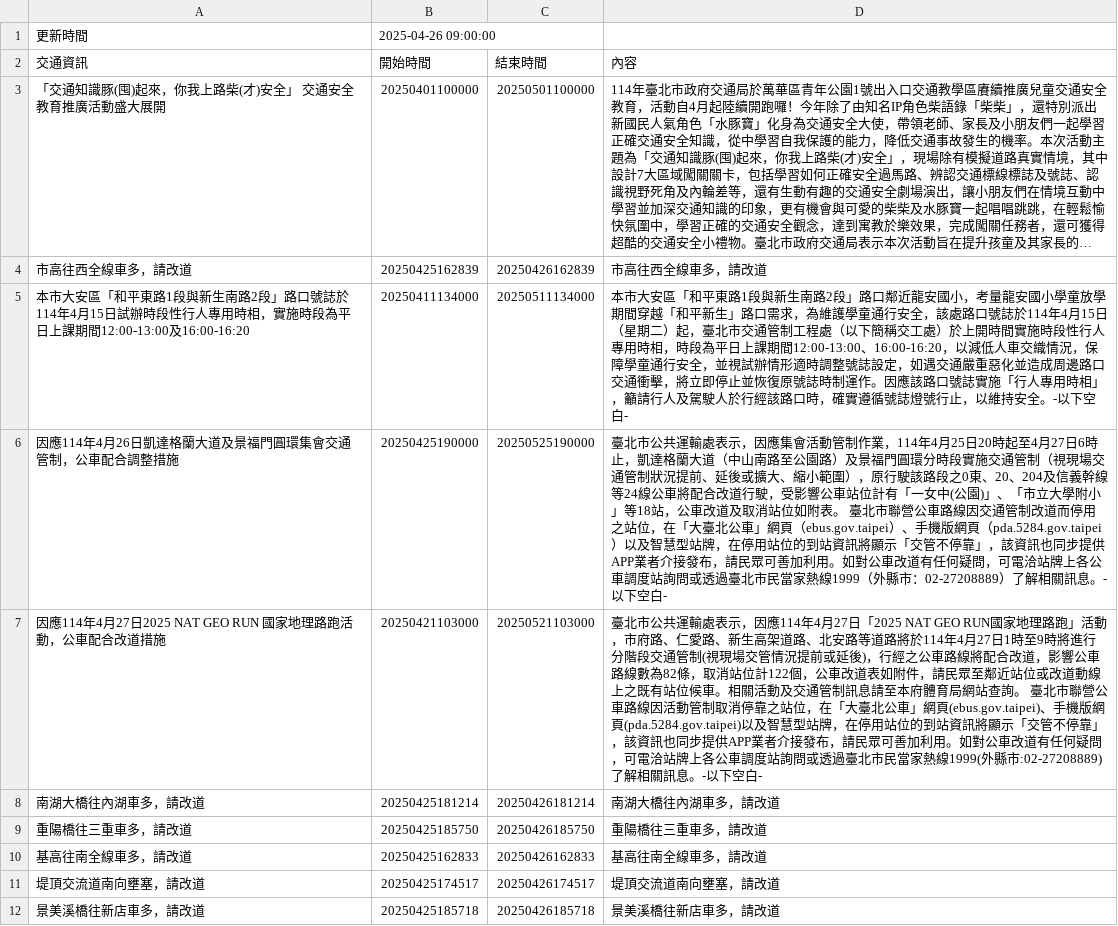
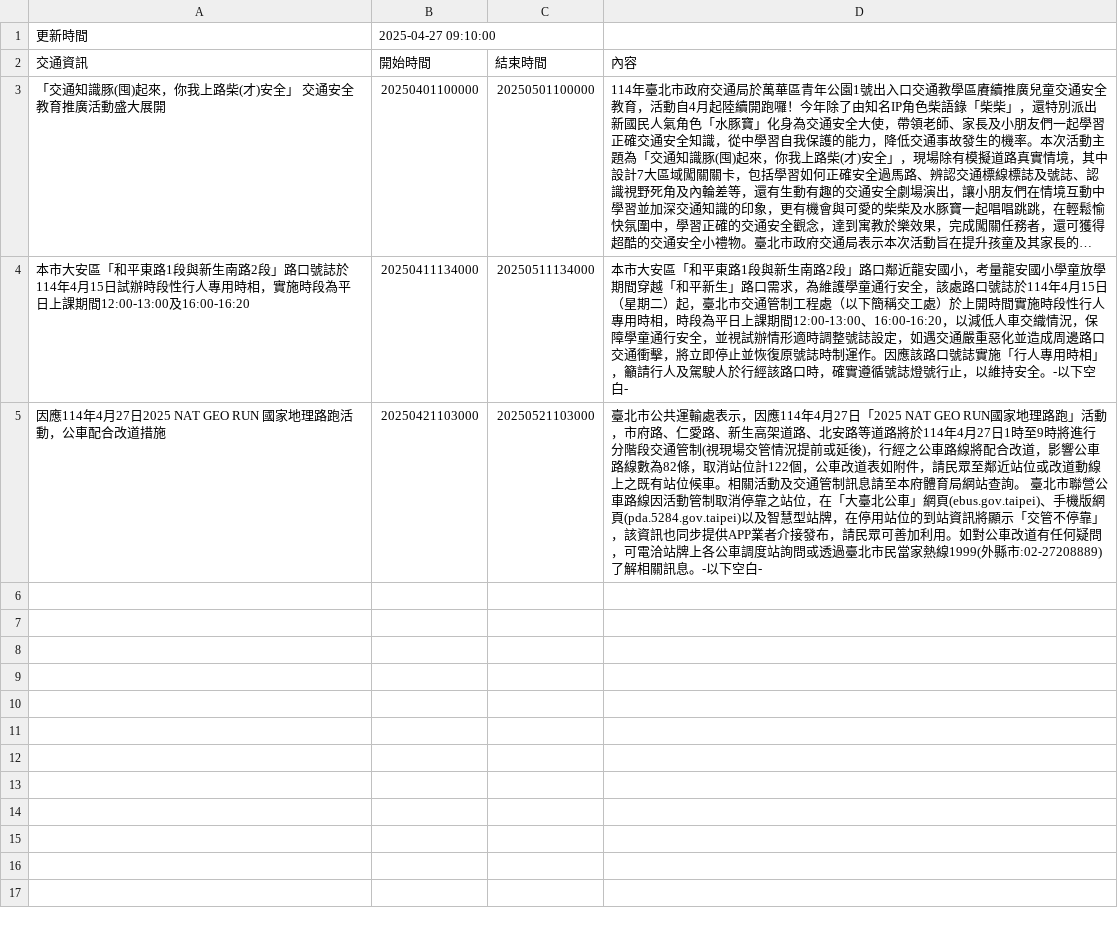
Before and after one commit to Brian-Su-tech/Open_Flatform_Mid, a CSV file: api.csv, drawn as a sheet; long unchanged cells end in …; the diff names each change by its address in the sheet, - before the commit and + after, or states it on an @@ line.

Commit message:
daily crawl

```diff
--- a/api.csv
+++ b/api.csv
-B1 (開始時間): 2025-04-26 09:00:00
+B1 (開始時間): 2025-04-27 09:10:00
-row 4: 市高往西全線車多，請改道 | 20250425162839 | 20250426162839 | 市高往西全線車多，請改道
-row 6: 因應114年4月26日凱達格蘭大道及景福門圓環集會交通管制，公車配合調整措施 | 20250425190000 | 20250525190000 | 臺北市公共運輸處表示，因應集會活動管制作業，114年4月25日20時起至4月27日6時止，凱達格蘭大道（中山南路至公園路）及景福門圓環分時段實施交通管制（視現場交通管制狀況提前、延後或擴大、縮小範圍），原行駛該路段之0東、20、204及信義幹線等24線公車將配合改道行駛，受影響公車站位計有「一女中(公園)」、「市立大學附小」等18站，公車改道及取消站位如附表。 臺北市聯營公車路線因交通管制改道而停用之站位，在「大臺北公車」網頁（ebus.gov.taipei）、手機版網頁（pda.5284.gov.taipei）以及智慧型站牌，在停用站位的到站資訊將顯示「交管不停靠」，該資訊也同步提供APP業者介接發布，請民眾可善加利用。如對公車改道有任何疑問，可電洽站牌上各公車調度站詢問或透過臺北市民當家熱線1999（外縣市：02-27208889）了解相關訊息。-以下空白-
-row 8: 南湖大橋往內湖車多，請改道 | 20250425181214 | 20250426181214 | 南湖大橋往內湖車多，請改道
-row 9: 重陽橋往三重車多，請改道 | 20250425185750 | 20250426185750 | 重陽橋往三重車多，請改道
-row 10: 基高往南全線車多，請改道 | 20250425162833 | 20250426162833 | 基高往南全線車多，請改道
-row 11: 堤頂交流道南向壅塞，請改道 | 20250425174517 | 20250426174517 | 堤頂交流道南向壅塞，請改道
-row 12: 景美溪橋往新店車多，請改道 | 20250425185718 | 20250426185718 | 景美溪橋往新店車多，請改道
```
